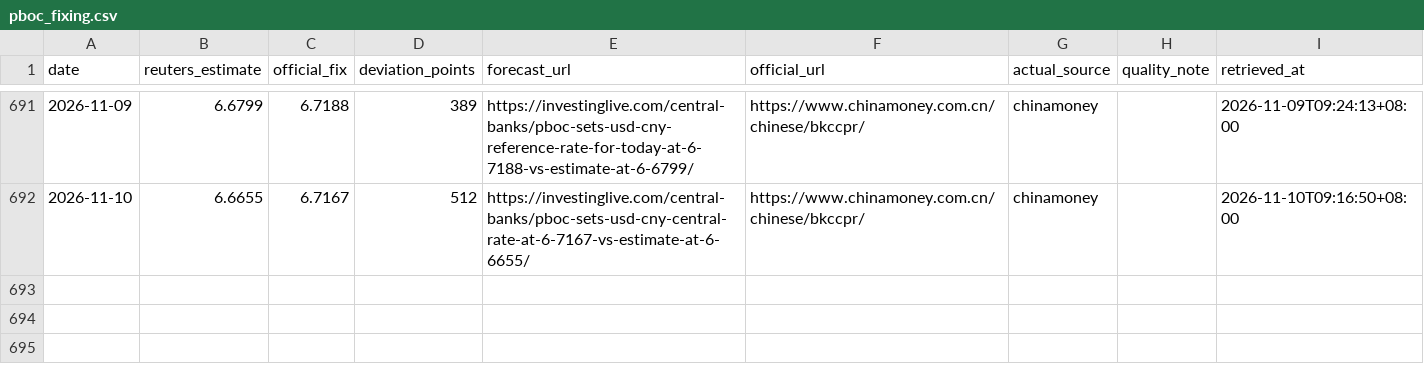
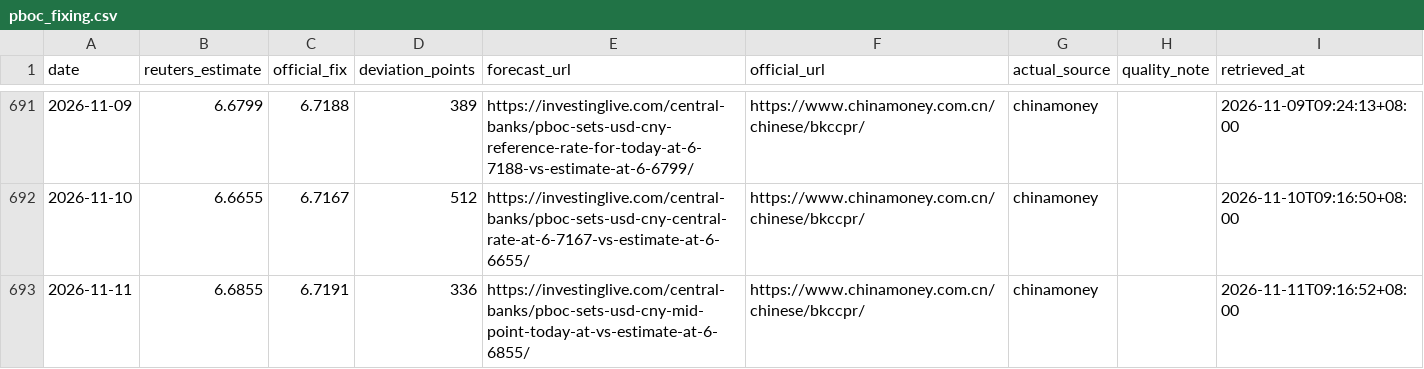
Before and after one commit to ttppdavy/-pboc-fixing-tracker, a CSV file: data/pboc_fixing.csv, drawn as a sheet; only a part is shown, gaps mark what is left out.

```diff
--- a/data/pboc_fixing.csv
+++ b/data/pboc_fixing.csv
@@ -692 +692,2 @@ date,reuters_estimate,official_fix,deviation_points,forecast_url,official_url,ac
 2026-11-10,6.6655,6.7167,512,https://investinglive.com/central-banks/pboc-sets-usd-cny-central-rate-at-6-7167-vs-estimate-at-6-6655/,https://www.chinamoney.com.cn/chinese/bkccpr/,chinamoney,,2026-11-10T09:16:50+08:00
+2026-11-11,6.6855,6.7191,336,https://investinglive.com/central-banks/pboc-sets-usd-cny-mid-point-today-at-vs-estimate-at-6-6855/,https://www.chinamoney.com.cn/chinese/bkccpr/,chinamoney,,2026-11-11T09:16:52+08:00
```
Also changed, not shown: 2 other files.
